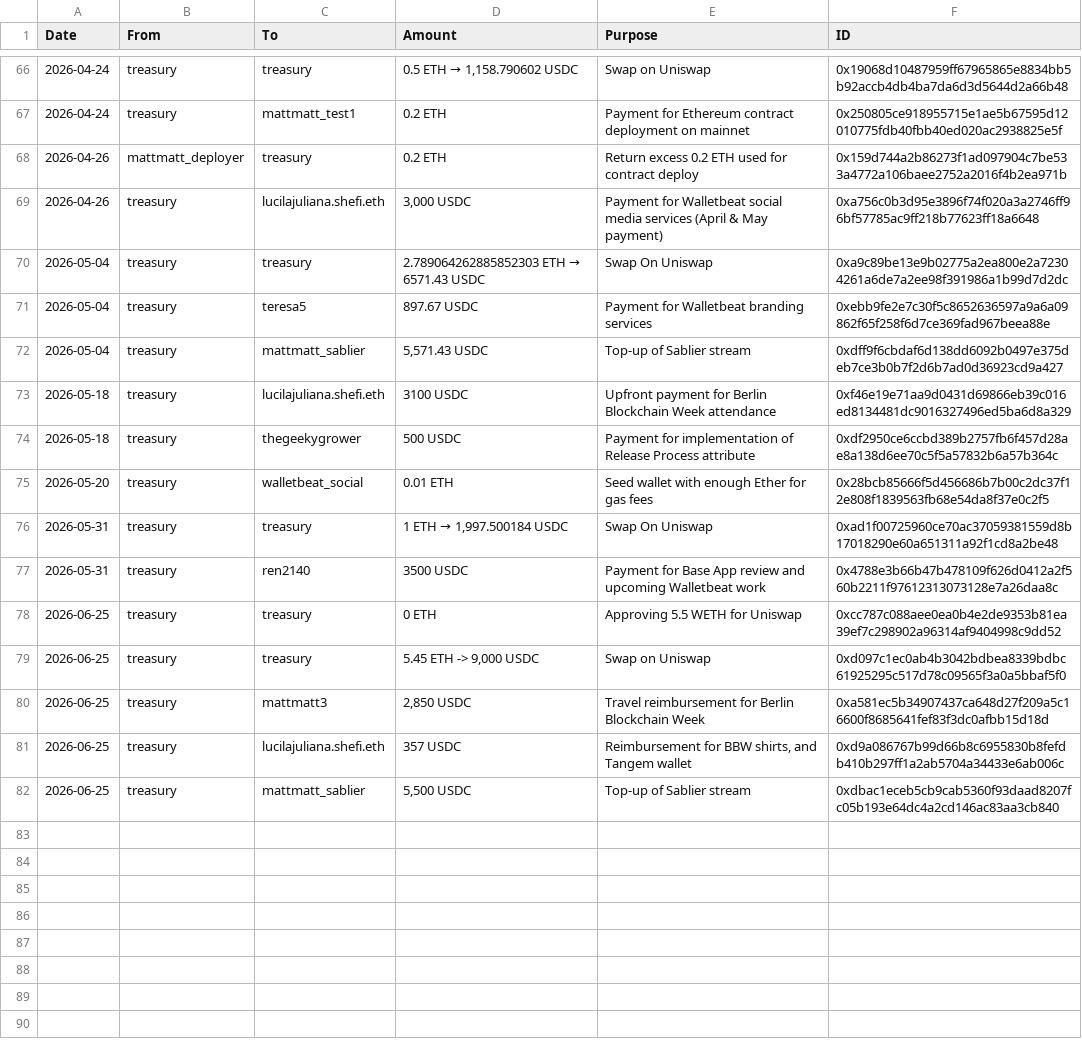
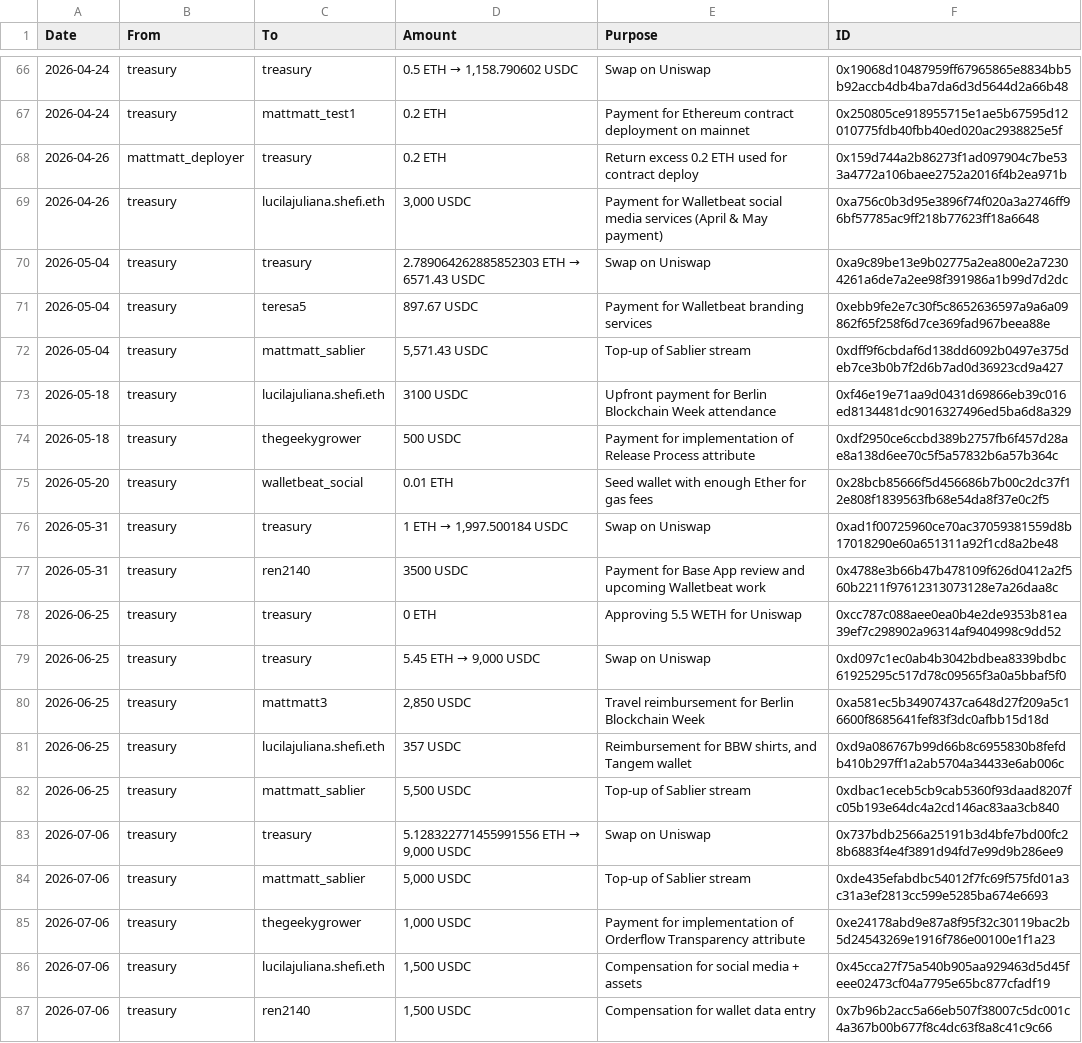
Before and after one commit to walletbeat/walletbeat, a TSV file: governance/treasury/treasury-operations.tsv, drawn as a sheet; only a part is shown, gaps mark what is left out.

Commit message:
Treasury operations 2026-07-06

```diff
--- a/governance/treasury/treasury-operations.tsv
+++ b/governance/treasury/treasury-operations.tsv
@@ -69,3 +69,3 @@ Date	From	To	Amount	Purpose	ID
 2026-04-26	treasury	lucilajuliana.shefi.eth	3,000 USDC	Payment for Walletbeat social media services (April & May payment)	0xa756c0b3d95e3896f74f020a3a2746ff96bf57785ac9ff218b77623ff18a6648
-2026-05-04	treasury	treasury	2.789064262885852303 ETH → 6571.43 USDC	Swap On Uniswap	0xa9c89be13e9b02775a2ea800e2a72304261a6de7a2ee98f391986a1b99d7d2dc
+2026-05-04	treasury	treasury	2.789064262885852303 ETH → 6571.43 USDC	Swap on Uniswap	0xa9c89be13e9b02775a2ea800e2a72304261a6de7a2ee98f391986a1b99d7d2dc
 2026-05-04	treasury	teresa5	897.67 USDC	Payment for Walletbeat branding services	0xebb9fe2e7c30f5c8652636597a9a6a09862f65f258f6d7ce369fad967beea88e
@@ -75,6 +75,6 @@ Date	From	To	Amount	Purpose	ID
 2026-05-20	treasury	walletbeat_social	0.01 ETH	Seed wallet with enough Ether for gas fees	0x28bcb85666f5d456686b7b00c2dc37f12e808f1839563fb68e54da8f37e0c2f5
-2026-05-31	treasury	treasury	1 ETH → 1,997.500184 USDC	Swap On Uniswap	0xad1f00725960ce70ac37059381559d8b17018290e60a651311a92f1cd8a2be48
+2026-05-31	treasury	treasury	1 ETH → 1,997.500184 USDC	Swap on Uniswap	0xad1f00725960ce70ac37059381559d8b17018290e60a651311a92f1cd8a2be48
 2026-05-31	treasury	ren2140	3500 USDC	Payment for Base App review and upcoming Walletbeat work	0x4788e3b66b47b478109f626d0412a2f560b2211f97612313073128e7a26daa8c
 2026-06-25	treasury	treasury	0 ETH	Approving 5.5 WETH for Uniswap	0xcc787c088aee0ea0b4e2de9353b81ea39ef7c298902a96314af9404998c9dd52
-2026-06-25	treasury	treasury	5.45 ETH -> 9,000 USDC	Swap on Uniswap	0xd097c1ec0ab4b3042bdbea8339bdbc61925295c517d78c09565f3a0a5bbaf5f0
+2026-06-25	treasury	treasury	5.45 ETH → 9,000 USDC	Swap on Uniswap	0xd097c1ec0ab4b3042bdbea8339bdbc61925295c517d78c09565f3a0a5bbaf5f0
 2026-06-25	treasury	mattmatt3	2,850 USDC	Travel reimbursement for Berlin Blockchain Week	0xa581ec5b34907437ca648d27f209a5c16600f8685641fef83f3dc0afbb15d18d
@@ -82 +82,6 @@ Date	From	To	Amount	Purpose	ID
 2026-06-25	treasury	mattmatt_sablier	5,500 USDC	Top-up of Sablier stream	0xdbac1eceb5cb9cab5360f93daad8207fc05b193e64dc4a2cd146ac83aa3cb840
+2026-07-06	treasury	treasury	5.128322771455991556 ETH → 9,000 USDC	Swap on Uniswap	0x737bdb2566a25191b3d4bfe7bd00fc28b6883f4e4f3891d94fd7e99d9b286ee9
+2026-07-06	treasury	mattmatt_sablier	5,000 USDC	Top-up of Sablier stream	0xde435efabdbc54012f7fc69f575fd01a3c31a3ef2813cc599e5285ba674e6693
+2026-07-06	treasury	thegeekygrower	1,000 USDC	Payment for implementation of Orderflow Transparency attribute	0xe24178abd9e87a8f95f32c30119bac2b5d24543269e1916f786e00100e1f1a23
+2026-07-06	treasury	lucilajuliana.shefi.eth	1,500 USDC	Compensation for social media + assets	0x45cca27f75a540b905aa929463d5d45feee02473cf04a7795e65bc877cfadf19
+2026-07-06	treasury	ren2140	1,500 USDC	Compensation for wallet data entry	0x7b96b2acc5a66eb507f38007c5dc001c4a367b00b677f8c4dc63f8a8c41c9c66
```
Also changed, not shown: 1 other file.
